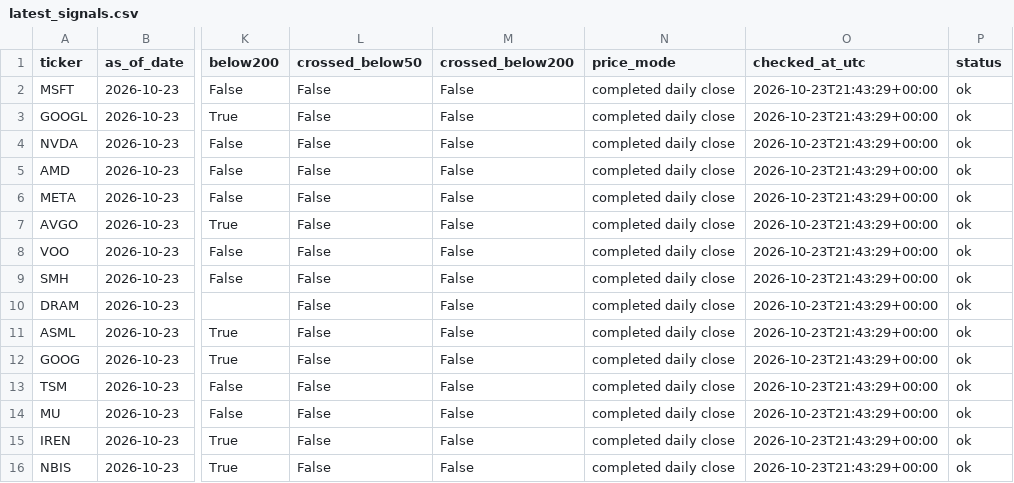
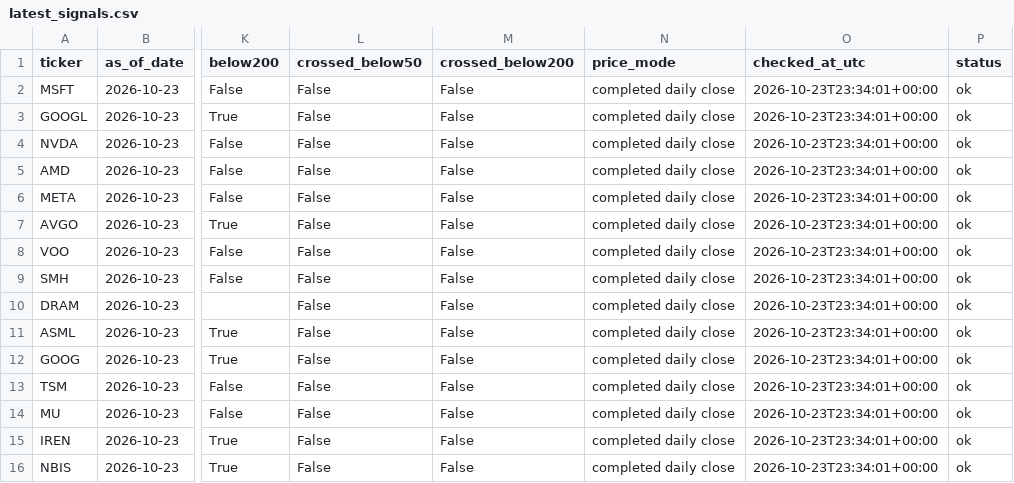
Before and after one commit to kmkrishnakant68-beep/stockpilot-cloud, a CSV file: stockpilot_data/latest_signals.csv, drawn as a sheet; only a part is shown, gaps mark what is left out; the diff names each change by its address in the sheet, - before the commit and + after, or states it on an @@ line.

```diff
--- a/stockpilot_data/latest_signals.csv
+++ b/stockpilot_data/latest_signals.csv
-O2:O16 (checked_at_utc): 2026-10-23T21:43:29+00:00
+O2:O16 (checked_at_utc): 2026-10-23T23:34:01+00:00
```
Also changed, not shown: 3 other files.
